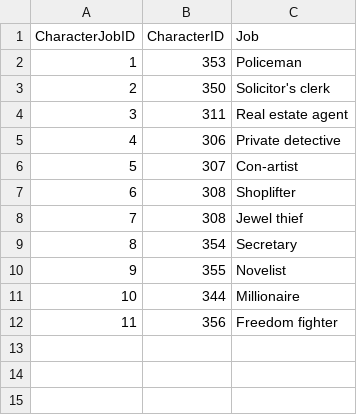
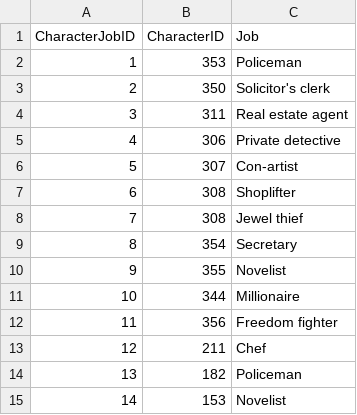
Before and after one commit to ellisp/wodehouse-db, a CSV file: source-data/charactersjobs.csv, drawn as a sheet; the diff names each change by its address in the sheet, - before the commit and + after, or states it on an @@ line.

```diff
--- a/source-data/charactersjobs.csv
+++ b/source-data/charactersjobs.csv
+row 13: 12 | 211 | Chef
+row 14: 13 | 182 | Policeman
+row 15: 14 | 153 | Novelist
```
Also changed, not shown: source-data/books.csv, source-data/bookscharacters.csv, 4 other files.
